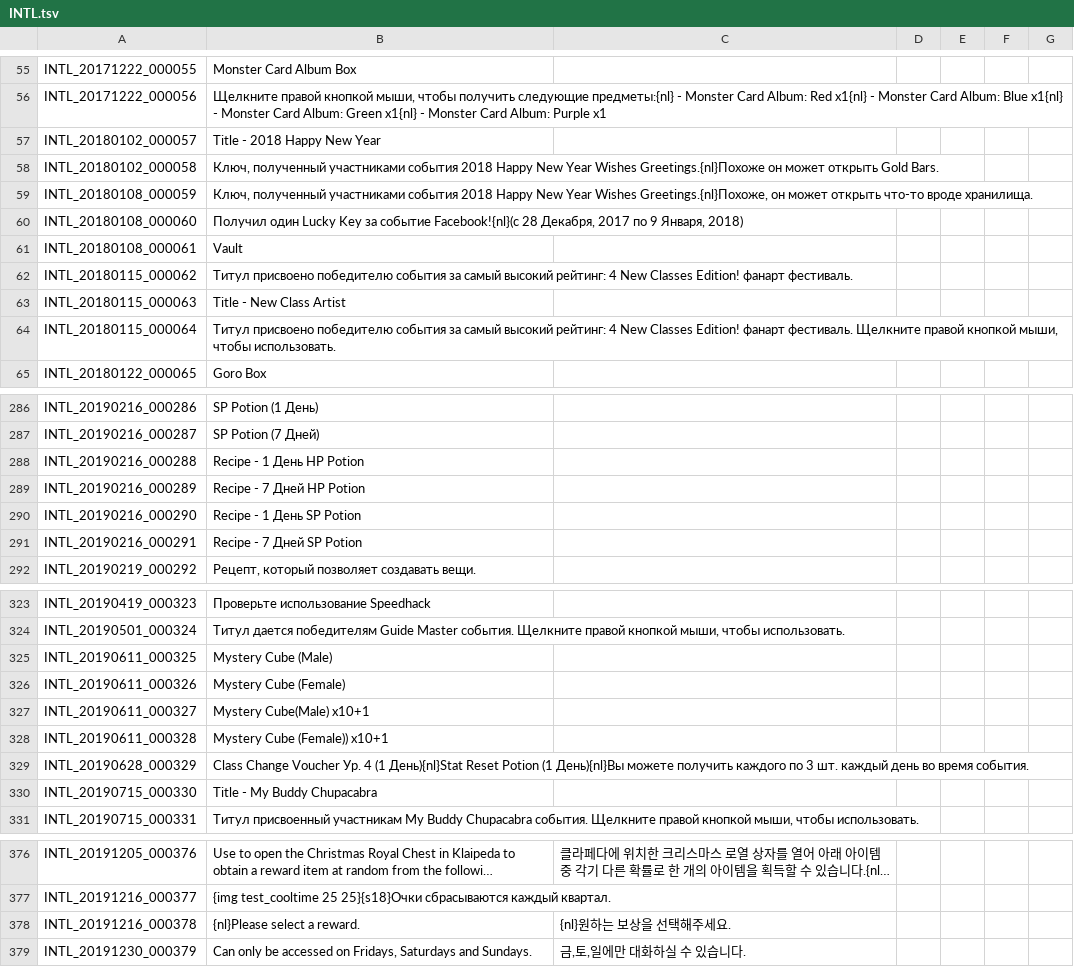
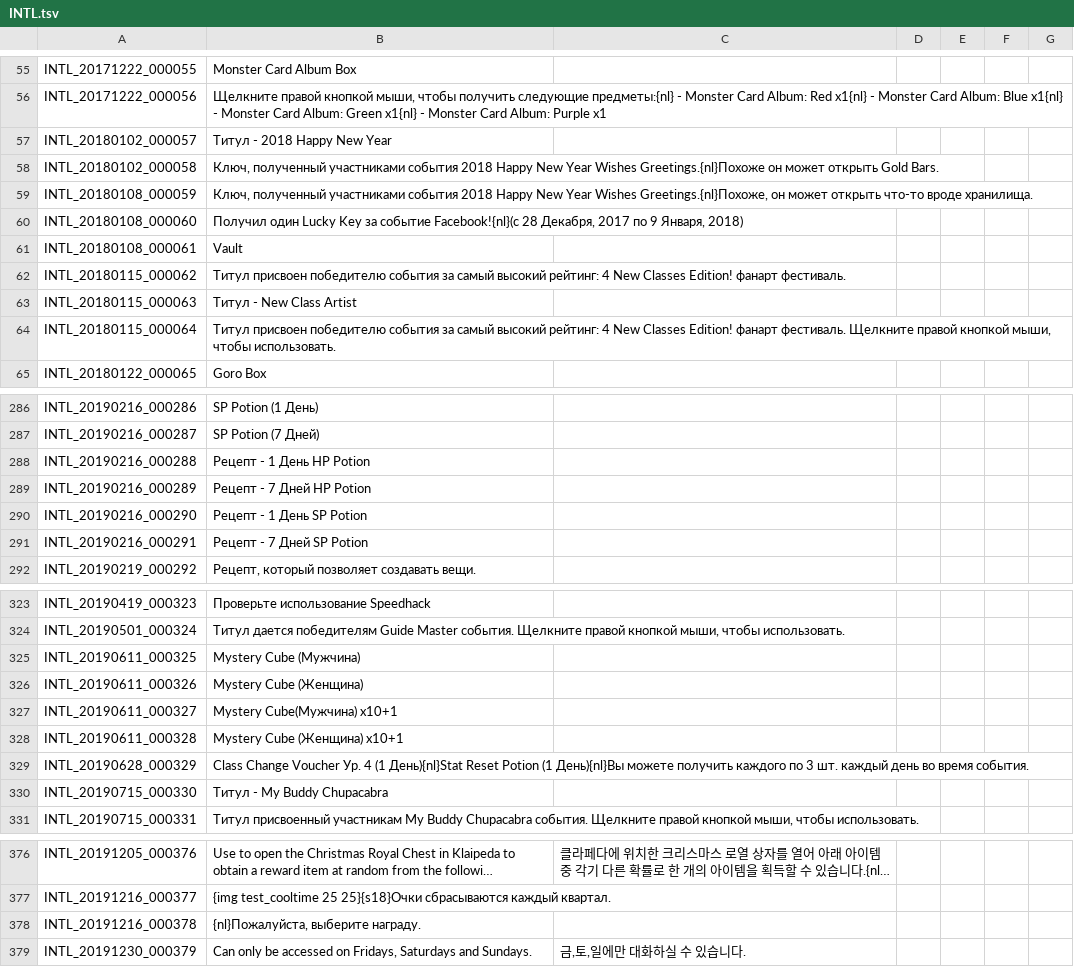
Before and after one commit to Treeofsavior/RussianTranslation, a TSV file: INTL.tsv, drawn as a sheet; only a part is shown, gaps mark what is left out; long unchanged cells end in …; the diff covers the shown part only; the diff names each change by its address in the sheet, - before the commit and + after, or states it on an @@ line.

```diff
--- a/INTL.tsv
+++ b/INTL.tsv
-B57: Title - 2018 Happy New Year
+B57: Титул - 2018 Happy New Year
-B62: Титул присвоено победителю события…
+B62: Титул присвоен победителю события…
-B63: Title - New Class Artist
+B63: Титул - New Class Artist
-B64: Титул присвоено победителю события…
+B64: Титул присвоен победителю события…
-B288: Recipe - 1 День HP Potion
+B288: Рецепт - 1 День HP Potion
-B289: Recipe - 7 Дней HP Potion
+B289: Рецепт - 7 Дней HP Potion
-B290: Recipe - 1 День SP Potion
+B290: Рецепт - 1 День SP Potion
-B291: Recipe - 7 Дней SP Potion
+B291: Рецепт - 7 Дней SP Potion
-B325: Mystery Cube (Male)
+B325: Mystery Cube (Мужчина)
-B326: Mystery Cube (Female)
+B326: Mystery Cube (Женщина)
-B327: Mystery Cube(Male) x10+1
+B327: Mystery Cube(Мужчина) x10+1
-B328: Mystery Cube (Female)) x10+1
+B328: Mystery Cube (Женщина) x10+1
-B330: Title - My Buddy Chupacabra
+B330: Титул - My Buddy Chupacabra
-B378: {nl}Please select a reward.
+B378: {nl}Пожалуйста, выберите награду.
-C378: {nl}원하는 보상을 선택해주세요.
+C378: (empty)
```
Also changed, not shown: 9 edited cells elsewhere in this file, UI.tsv, 4 other files.
